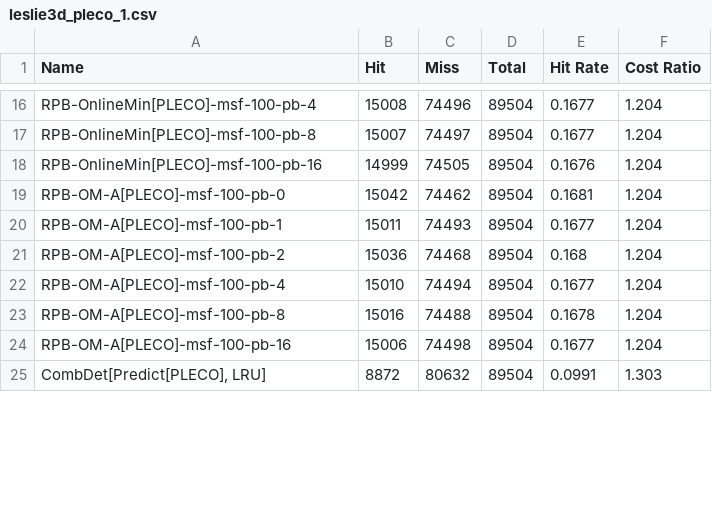
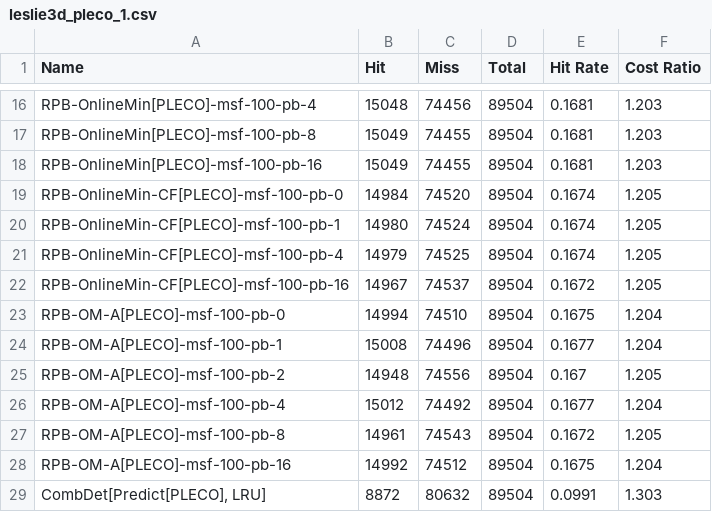
Before and after one commit to Natureal/ICML-Cache-Coliseum, a CSV file: stat/leslie3d_pleco_1.csv, drawn as a sheet; only a part is shown, gaps mark what is left out; addresses are those after the commit; the diff covers the shown part only; the diff names each change by its address in the sheet, - before the commit and + after, or states it on an @@ line.

```diff
--- a/stat/leslie3d_pleco_1.csv
+++ b/stat/leslie3d_pleco_1.csv
-B16 (Hit): 15008
+B16 (Hit): 15048
-C16 (Miss): 74496
+C16 (Miss): 74456
-E16:E17 (Hit Rate): 0.1677
+E16:E17 (Hit Rate): 0.1681
-F16:F18 (Cost Ratio): 1.204
+F16:F18 (Cost Ratio): 1.203
-B17 (Hit): 15007
+B17 (Hit): 15049
-C17 (Miss): 74497
+C17 (Miss): 74455
-B18 (Hit): 14999
+B18 (Hit): 15049
-C18 (Miss): 74505
+C18 (Miss): 74455
-E18 (Hit Rate): 0.1676
+E18 (Hit Rate): 0.1681
+row 19: RPB-OnlineMin-CF[PLECO]-msf-100-pb-0 | 14984 | 74520 | 89504 | 0.1674 | 1.205
+row 20: RPB-OnlineMin-CF[PLECO]-msf-100-pb-1 | 14980 | 74524 | 89504 | 0.1674 | 1.205
+row 21: RPB-OnlineMin-CF[PLECO]-msf-100-pb-4 | 14979 | 74525 | 89504 | 0.1674 | 1.205
+row 22: RPB-OnlineMin-CF[PLECO]-msf-100-pb-16 | 14967 | 74537 | 89504 | 0.1672 | 1.205
-B23 (Hit): 15042
+B23 (Hit): 14994
-C23 (Miss): 74462
+C23 (Miss): 74510
-E23 (Hit Rate): 0.1681
+E23 (Hit Rate): 0.1675
-B24 (Hit): 15011
+B24 (Hit): 15008
-C24 (Miss): 74493
+C24 (Miss): 74496
-B25 (Hit): 15036
+B25 (Hit): 14948
-C25 (Miss): 74468
+C25 (Miss): 74556
-E25 (Hit Rate): 0.168
+E25 (Hit Rate): 0.167
-F25 (Cost Ratio): 1.204
+F25 (Cost Ratio): 1.205
-B26 (Hit): 15010
+B26 (Hit): 15012
-C26 (Miss): 74494
+C26 (Miss): 74492
-B27 (Hit): 15016
+B27 (Hit): 14961
-C27 (Miss): 74488
+C27 (Miss): 74543
-E27 (Hit Rate): 0.1678
+E27 (Hit Rate): 0.1672
-F27 (Cost Ratio): 1.204
+F27 (Cost Ratio): 1.205
-B28 (Hit): 15006
+B28 (Hit): 14992
-C28 (Miss): 74498
+C28 (Miss): 74512
-E28 (Hit Rate): 0.1677
+E28 (Hit Rate): 0.1675
```
Also changed, not shown: 36 edited cells elsewhere in this file, stat/astar_pleco_1.csv, stat/bwaves_pleco_1.csv, 25 other files.
